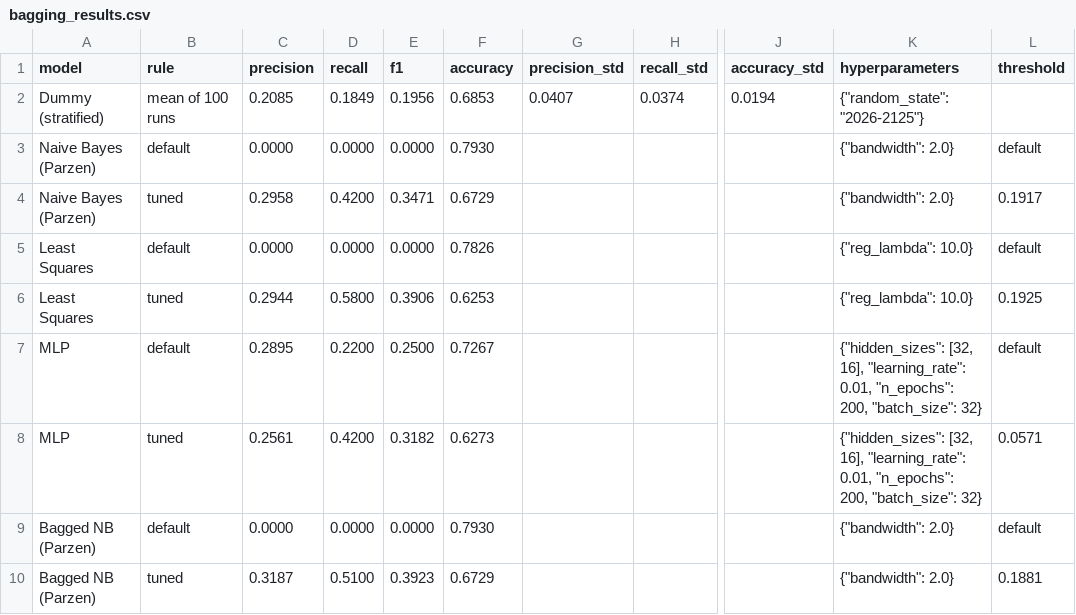
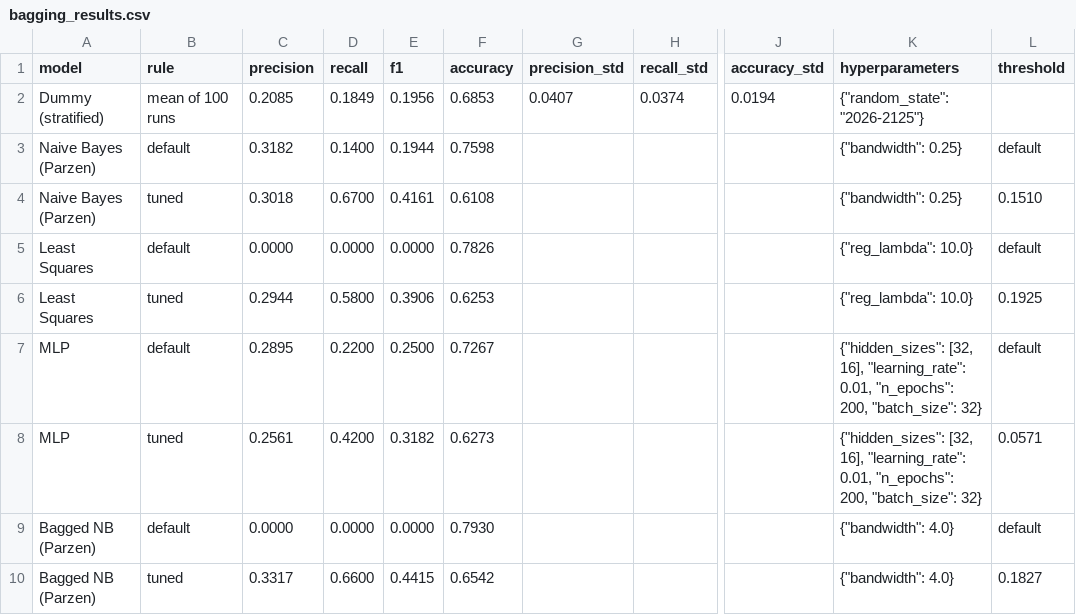
Before and after one commit to chensy618/pattern-recognition, a CSV file: results/problem1/bagging_results.csv, drawn as a sheet; only a part is shown, gaps mark what is left out; the diff names each change by its address in the sheet, - before the commit and + after, or states it on an @@ line.

```diff
--- a/results/problem1/bagging_results.csv
+++ b/results/problem1/bagging_results.csv
-C3 (precision): 0.0000
+C3 (precision): 0.3182
-D3 (recall): 0.0000
+D3 (recall): 0.1400
-E3 (f1): 0.0000
+E3 (f1): 0.1944
-F3 (accuracy): 0.7930
+F3 (accuracy): 0.7598
-K3:K4 (hyperparameters): {"bandwidth": 2.0}
+K3:K4 (hyperparameters): {"bandwidth": 0.25}
-C4 (precision): 0.2958
+C4 (precision): 0.3018
-D4 (recall): 0.4200
+D4 (recall): 0.6700
-E4 (f1): 0.3471
+E4 (f1): 0.4161
-F4 (accuracy): 0.6729
+F4 (accuracy): 0.6108
-L4 (threshold): 0.1917
+L4 (threshold): 0.1510
-K9:K10 (hyperparameters): {"bandwidth": 2.0}
+K9:K10 (hyperparameters): {"bandwidth": 4.0}
-C10 (precision): 0.3187
+C10 (precision): 0.3317
-D10 (recall): 0.5100
+D10 (recall): 0.6600
-E10 (f1): 0.3923
+E10 (f1): 0.4415
-F10 (accuracy): 0.6729
+F10 (accuracy): 0.6542
-L10 (threshold): 0.1881
+L10 (threshold): 0.1827
```
Also changed, not shown: results/problem1/bagging_results_cv.csv, results/problem1/bagging_results_kfold.csv, 22 other files.
